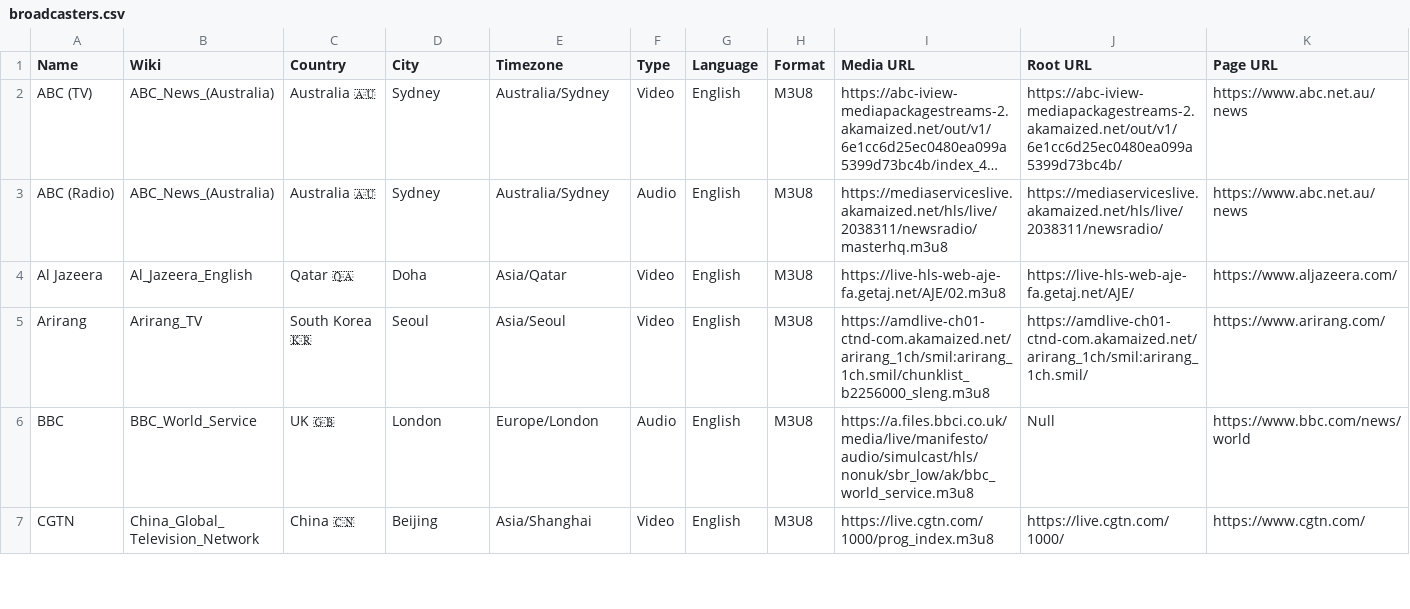
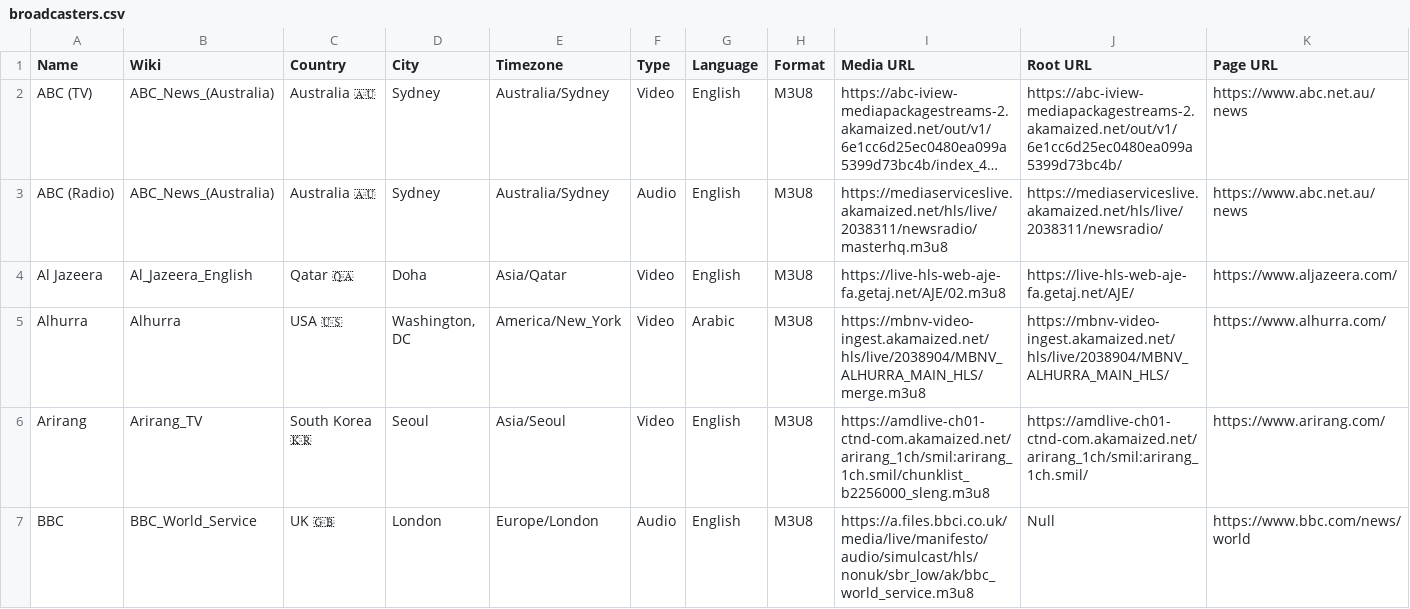
Before and after one commit to cpremoshis/global-media, a CSV file: Assets/broadcasters.csv, drawn as a sheet; only a part is shown; the shorter side is filled out with more unchanged rows; long unchanged cells end in …; the diff names each change by its address in the sheet, - before the commit and + after, or states it on an @@ line.

```diff
--- a/Assets/broadcasters.csv
+++ b/Assets/broadcasters.csv
+row 5: Alhurra | Alhurra | USA 🇺🇸 | Washington, DC | America/New_York | Video | Arabic | M3U8 | https://mbnv-video-ingest.akamaized.net/hls/live/2038904/MBNV_ALHURRA_MAIN_HLS/merge.m3u8 | https://mbnv-video-ingest.akamaized.net/hls/live/2038904/MBNV_ALHURRA_MAIN_HLS/ | https://www.alhurra.com/
```
